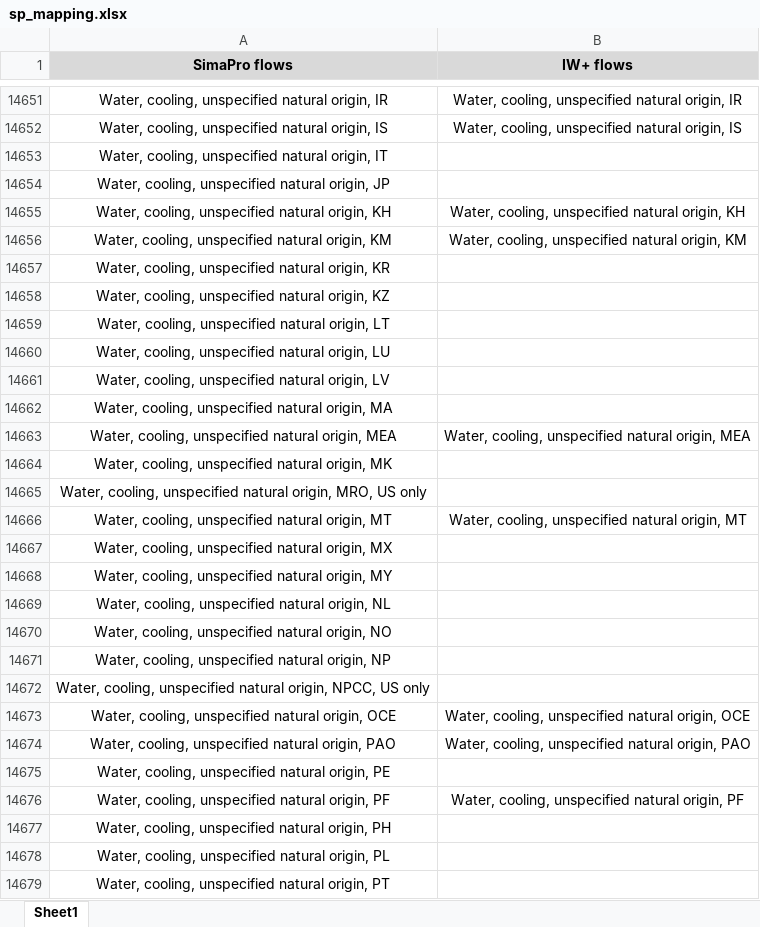
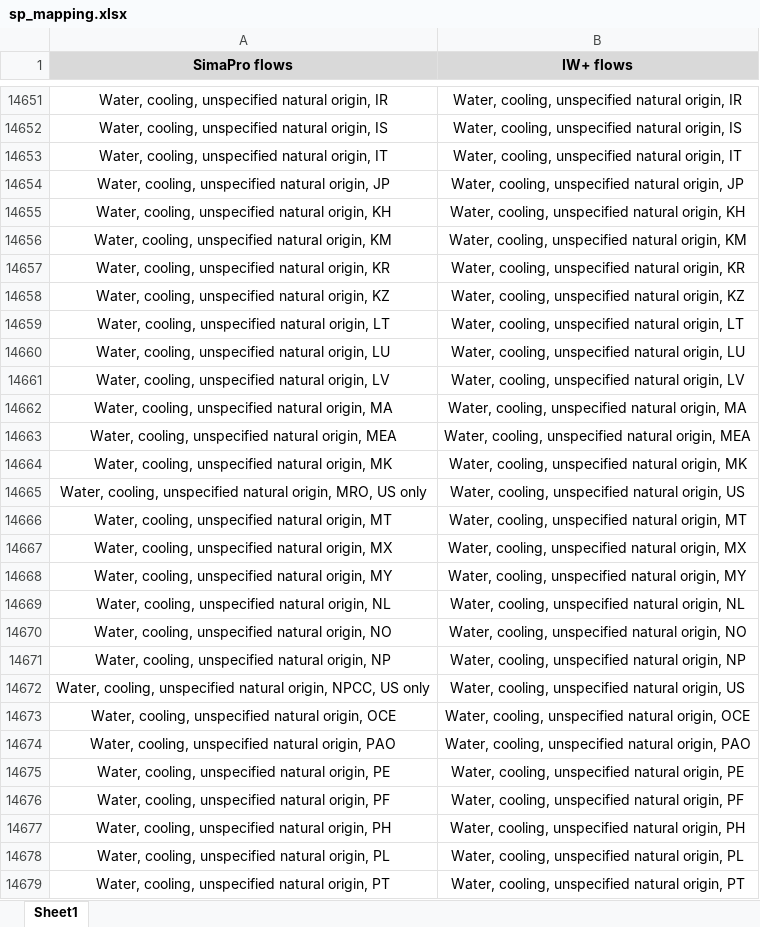
Before and after one commit to CIRAIG/IWP_Reborn, an Excel workbook: Data/mappings/SP/sp_mapping.xlsx, sheet Sheet1, drawn as a sheet; only a part is shown, gaps mark what is left out; values as stored, in another font and other column widths than the file's, no borders; the diff covers the shown part only; the diff names each change by its address in the sheet, - before the commit and + after, or states it on an @@ line.

Commit message:
Corrections for water indicators.

```diff
--- a/Data/mappings/SP/sp_mapping.xlsx (sheet Sheet1)
+++ b/Data/mappings/SP/sp_mapping.xlsx (sheet Sheet1)
-B14653 (IW+ flows): (empty)
+B14653 (IW+ flows): Water, cooling, unspecified natural origin, IT
-B14654 (IW+ flows): (empty)
+B14654 (IW+ flows): Water, cooling, unspecified natural origin, JP
-B14657 (IW+ flows): (empty)
+B14657 (IW+ flows): Water, cooling, unspecified natural origin, KR
-B14658 (IW+ flows): (empty)
+B14658 (IW+ flows): Water, cooling, unspecified natural origin, KZ
-B14659 (IW+ flows): (empty)
+B14659 (IW+ flows): Water, cooling, unspecified natural origin, LT
-B14660 (IW+ flows): (empty)
+B14660 (IW+ flows): Water, cooling, unspecified natural origin, LU
-B14661 (IW+ flows): (empty)
+B14661 (IW+ flows): Water, cooling, unspecified natural origin, LV
-B14662 (IW+ flows): (empty)
+B14662 (IW+ flows): Water, cooling, unspecified natural origin, MA
-B14664 (IW+ flows): (empty)
+B14664 (IW+ flows): Water, cooling, unspecified natural origin, MK
-B14665 (IW+ flows): (empty)
+B14665 (IW+ flows): Water, cooling, unspecified natural origin, US
-B14667 (IW+ flows): (empty)
+B14667 (IW+ flows): Water, cooling, unspecified natural origin, MX
-B14668 (IW+ flows): (empty)
+B14668 (IW+ flows): Water, cooling, unspecified natural origin, MY
-B14669 (IW+ flows): (empty)
+B14669 (IW+ flows): Water, cooling, unspecified natural origin, NL
-B14670 (IW+ flows): (empty)
+B14670 (IW+ flows): Water, cooling, unspecified natural origin, NO
-B14671 (IW+ flows): (empty)
+B14671 (IW+ flows): Water, cooling, unspecified natural origin, NP
-B14672 (IW+ flows): (empty)
+B14672 (IW+ flows): Water, cooling, unspecified natural origin, US
-B14675 (IW+ flows): (empty)
+B14675 (IW+ flows): Water, cooling, unspecified natural origin, PE
-B14677 (IW+ flows): (empty)
+B14677 (IW+ flows): Water, cooling, unspecified natural origin, PH
-B14678 (IW+ flows): (empty)
+B14678 (IW+ flows): Water, cooling, unspecified natural origin, PL
-B14679 (IW+ flows): (empty)
+B14679 (IW+ flows): Water, cooling, unspecified natural origin, PT
```
Also changed, not shown: 128 edited cells elsewhere in this sheet, 1 other file.
